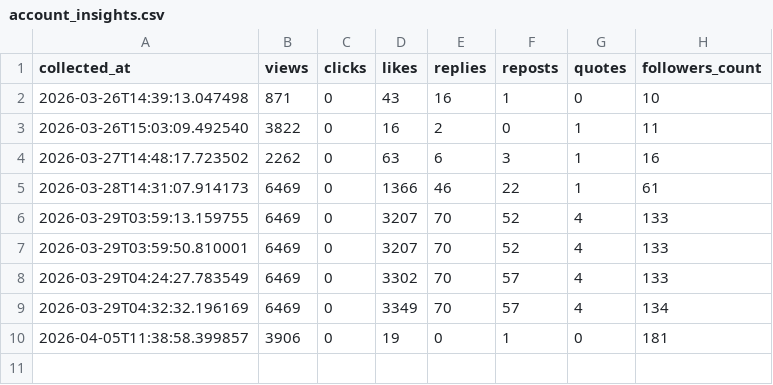
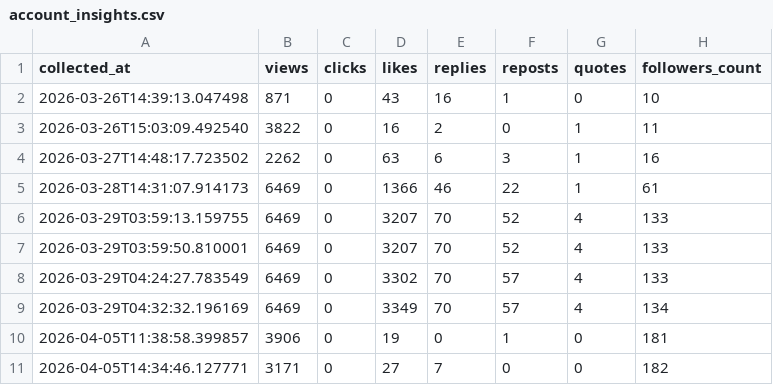
Before and after one commit to ronginooth/threads-automation, a CSV file: data/ronginooth_ai/account_insights.csv, drawn as a sheet; the diff names each change by its address in the sheet, - before the commit and + after, or states it on an @@ line.

```diff
--- a/data/ronginooth_ai/account_insights.csv
+++ b/data/ronginooth_ai/account_insights.csv
+row 11: 2026-04-05T14:34:46.127771 | 3171 | 0 | 27 | 7 | 0 | 0 | 182
```
Also changed, not shown: 2 other files.
